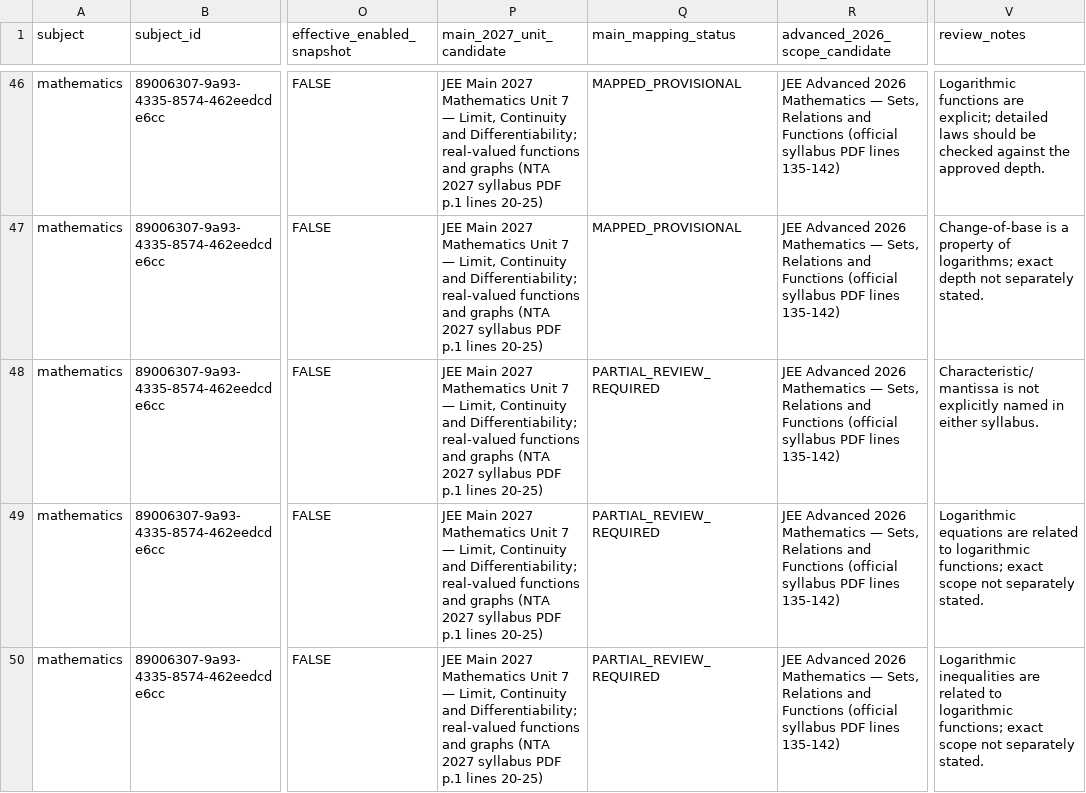
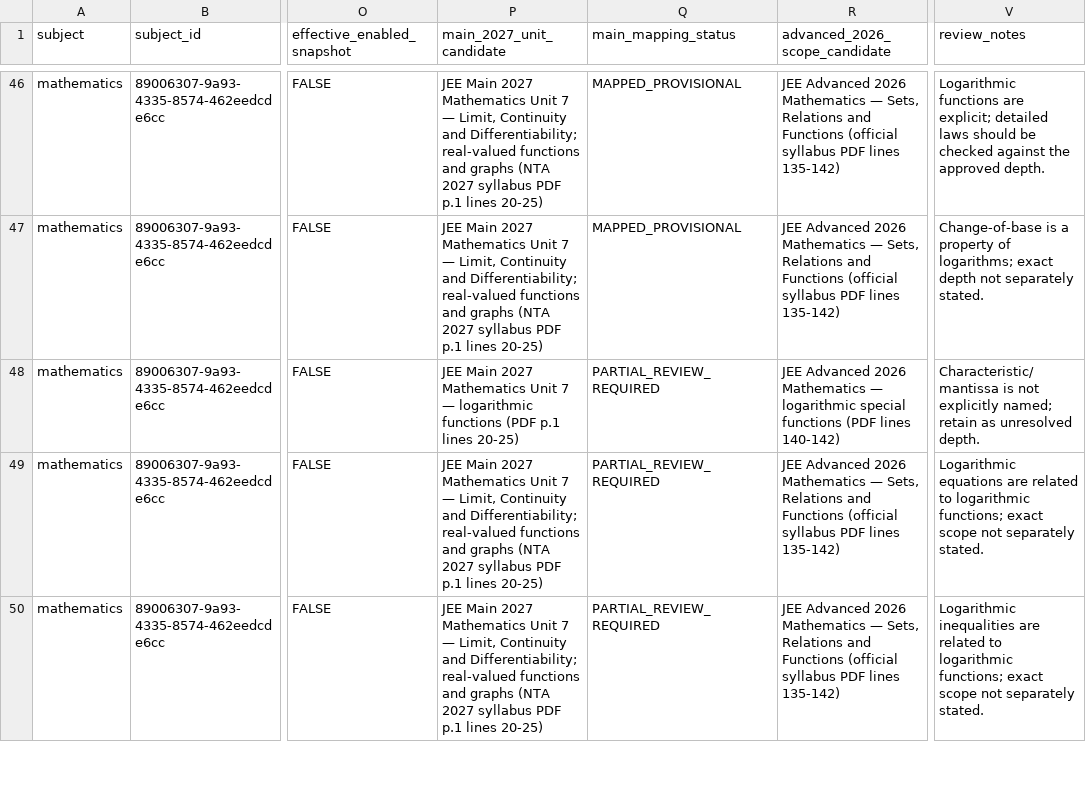
Before and after one commit to vinothkumarar/QuestionFactory, a CSV file: docs/p1/P1_TAXONOMY_MAPPING_REGISTER.csv, drawn as a sheet; only a part is shown, gaps mark what is left out; the diff covers the shown part only; the diff names each change by its address in the sheet, - before the commit and + after, or states it on an @@ line.

Commit message:
docs(p1): tighten mathematics function and set mapping boundaries

```diff
--- a/docs/p1/P1_TAXONOMY_MAPPING_REGISTER.csv
+++ b/docs/p1/P1_TAXONOMY_MAPPING_REGISTER.csv
-P48 (main_2027_unit_candidate): …7 — Limit, Continuity and Differentiability; real-valued functions and graphs (NTA 2027 syllabus PDF p.1 lines…
+P48 (main_2027_unit_candidate): …7 — logarithmic functions (PDF p.1 lines…
-R48 (advanced_2026_scope_candidate): …Mathematics — Sets, Relations and Functions (official syllabus PDF lines 135-142)
+R48 (advanced_2026_scope_candidate): …Mathematics — logarithmic special functions (PDF lines 140-142)
-V48 (review_notes): …not explicitly named in either syllabus.
+V48 (review_notes): …not explicitly named; retain as unresolved depth.
```
Also changed, not shown: 44 edited cells elsewhere in this file.
